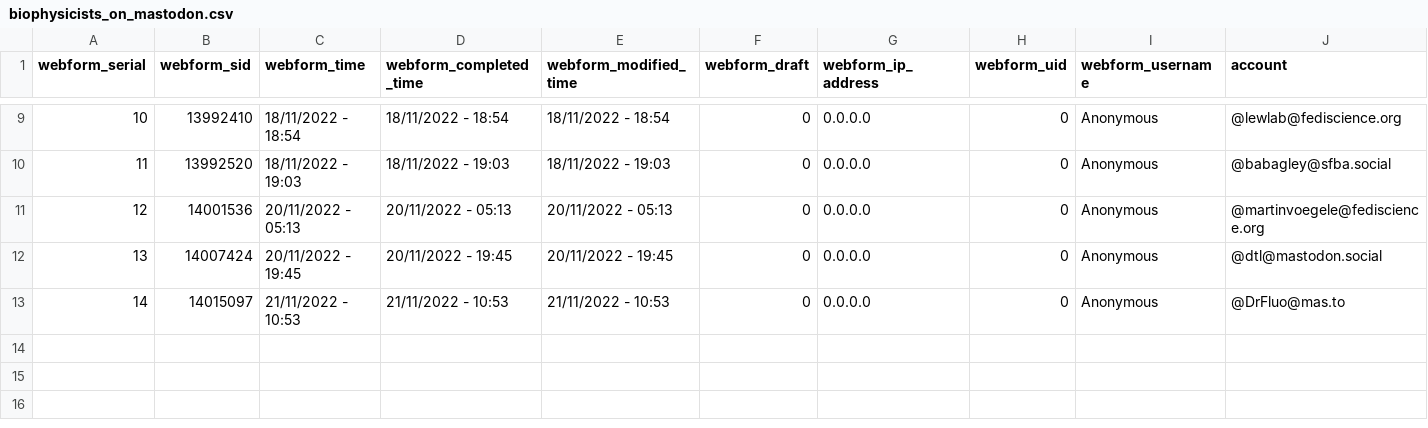
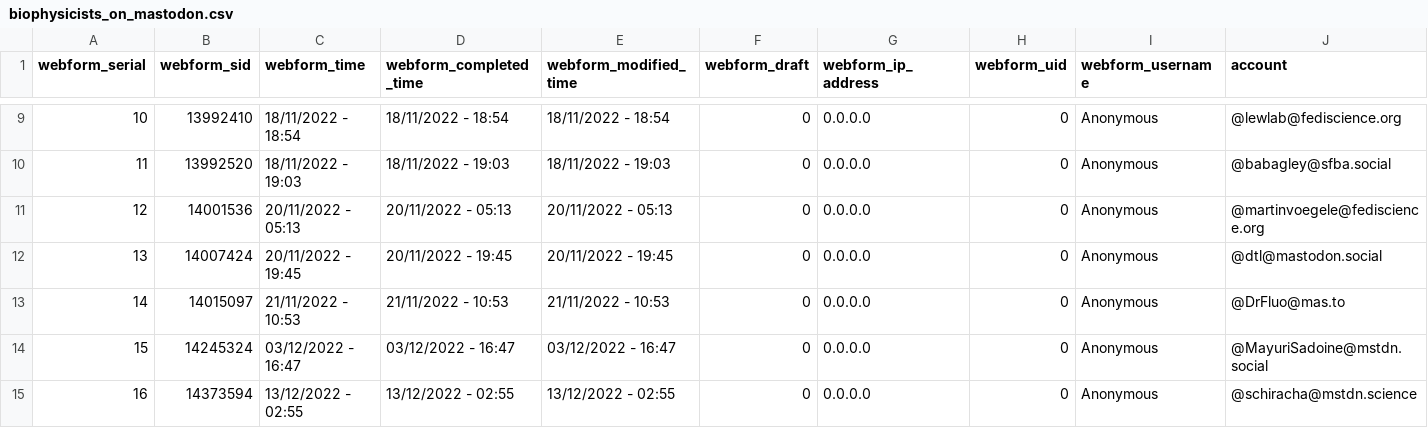
Before and after one commit to jocelynetienne/Mastodon-Biophysicists, a CSV file: resources/biophysicists_on_mastodon.csv, drawn as a sheet; only a part is shown, gaps mark what is left out; rows hold the shown columns only; the diff names each change by its address in the sheet, - before the commit and + after, or states it on an @@ line.

Commit message:
added new users

```diff
--- a/resources/biophysicists_on_mastodon.csv
+++ b/resources/biophysicists_on_mastodon.csv
+row 14: 15 | 14245324 | 03/12/2022 - 16:47 | 03/12/2022 - 16:47 | 03/12/2022 - 16:47 | 0 | 0.0.0.0 | 0 | Anonymous | @MayuriSadoine@mstdn.social
+row 15: 16 | 14373594 | 13/12/2022 - 02:55 | 13/12/2022 - 02:55 | 13/12/2022 - 02:55 | 0 | 0.0.0.0 | 0 | Anonymous | @schiracha@mstdn.science
```
